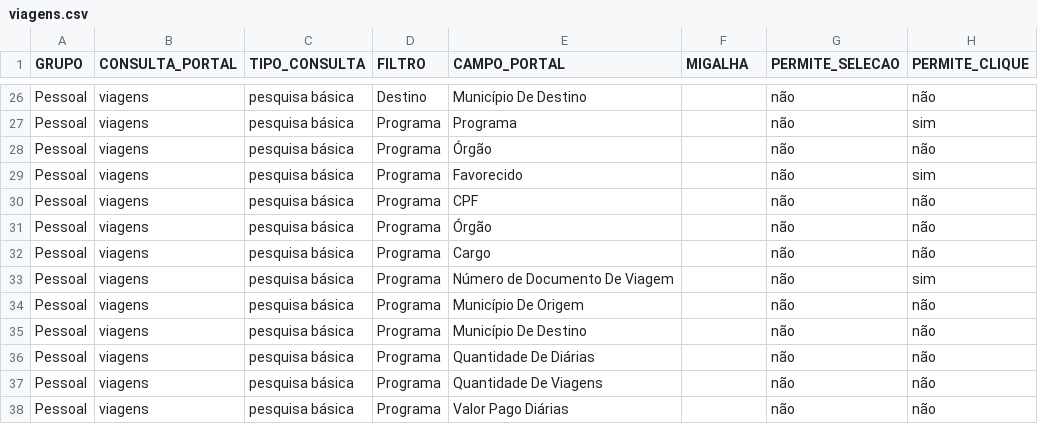
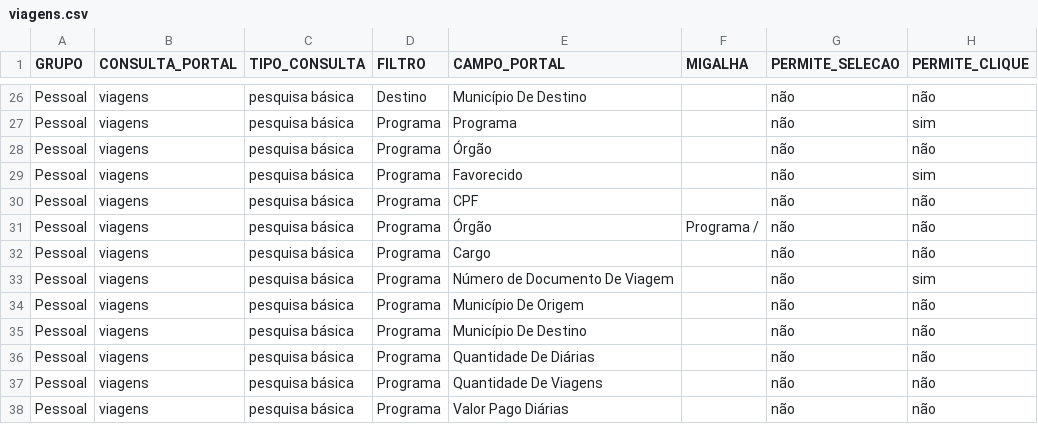
Before and after one commit to transparencia-mg/mapa-consultas-portal-transparencia, a CSV file: data/viagens.csv, drawn as a sheet; only a part is shown, gaps mark what is left out; the diff names each change by its address in the sheet, - before the commit and + after, or states it on an @@ line.

Commit message:
Ajusta campos da tabela ao schema

```diff
--- a/data/viagens.csv
+++ b/data/viagens.csv
-F31 (MIGALHA): (empty)
+F31 (MIGALHA): Programa /
```
